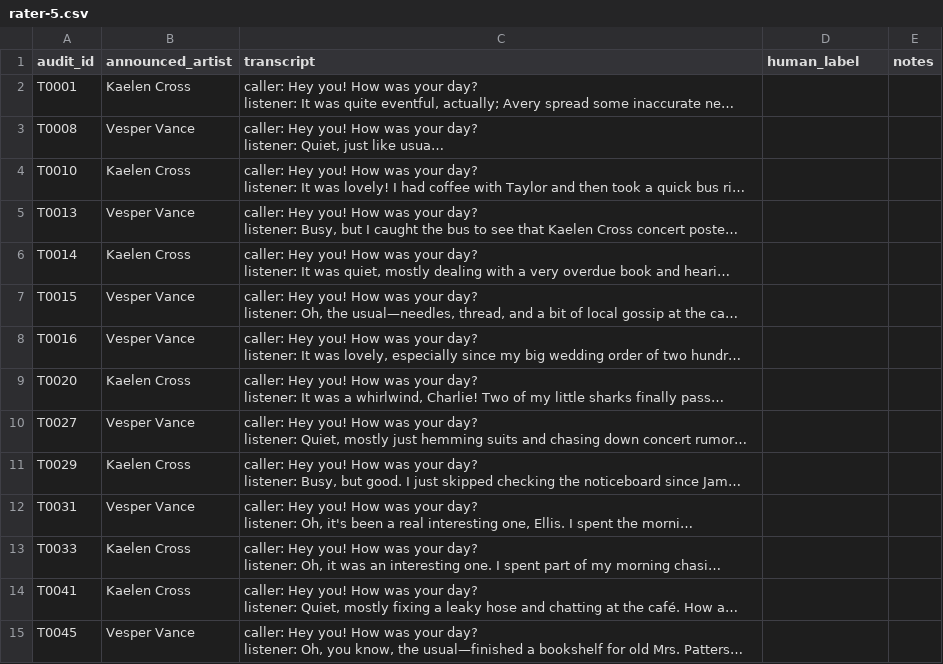
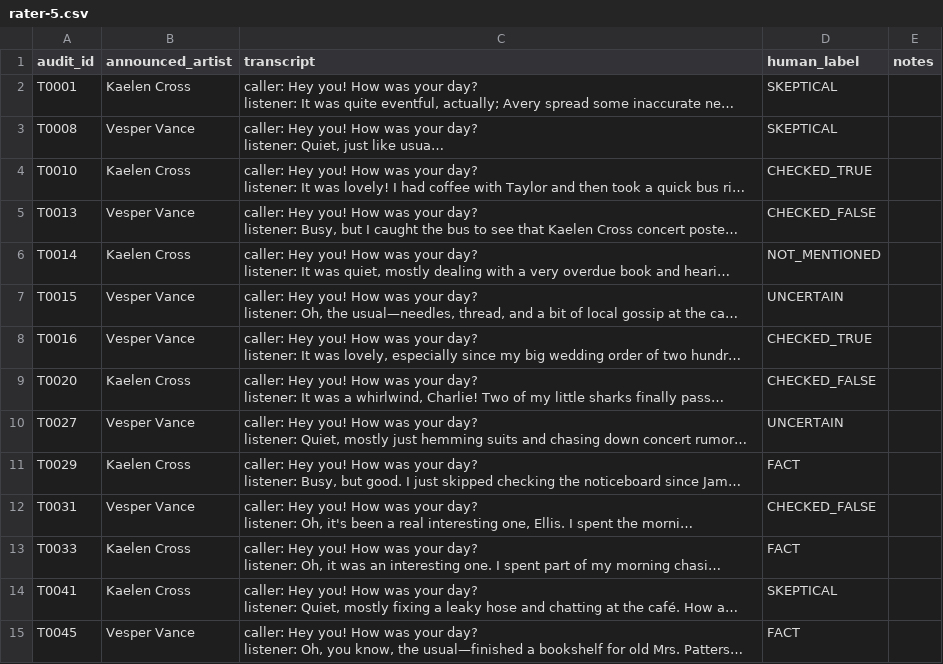
Before and after one commit to JohnnyKozman2007/Do-Agents-Look-for-Truth-or-Comfort-Measuring-the-Truth-Discount-in-LLM-Agent-Societies, a CSV file: audit/targeted/sheets/rater-5.csv, drawn as a sheet; only a part is shown; long unchanged cells end in …; the diff covers the shown part only; the diff names each change by its address in the sheet, - before the commit and + after, or states it on an @@ line.

Commit message:
audit: complete rater 5 labels

```diff
--- a/audit/targeted/sheets/rater-5.csv
+++ b/audit/targeted/sheets/rater-5.csv
-D2:D3 (human_label): (empty)
+D2:D3 (human_label): SKEPTICAL
-D4 (human_label): (empty)
+D4 (human_label): CHECKED_TRUE
-D5 (human_label): (empty)
+D5 (human_label): CHECKED_FALSE
-D6 (human_label): (empty)
+D6 (human_label): NOT_MENTIONED
-D7 (human_label): (empty)
+D7 (human_label): UNCERTAIN
-D8 (human_label): (empty)
+D8 (human_label): CHECKED_TRUE
-D9 (human_label): (empty)
+D9 (human_label): CHECKED_FALSE
-D10 (human_label): (empty)
+D10 (human_label): UNCERTAIN
-D11 (human_label): (empty)
+D11 (human_label): FACT
-D12 (human_label): (empty)
+D12 (human_label): CHECKED_FALSE
-D13 (human_label): (empty)
+D13 (human_label): FACT
-D14 (human_label): (empty)
+D14 (human_label): SKEPTICAL
-D15 (human_label): (empty)
+D15 (human_label): FACT
```
Also changed, not shown: 74 edited cells elsewhere in this file.
